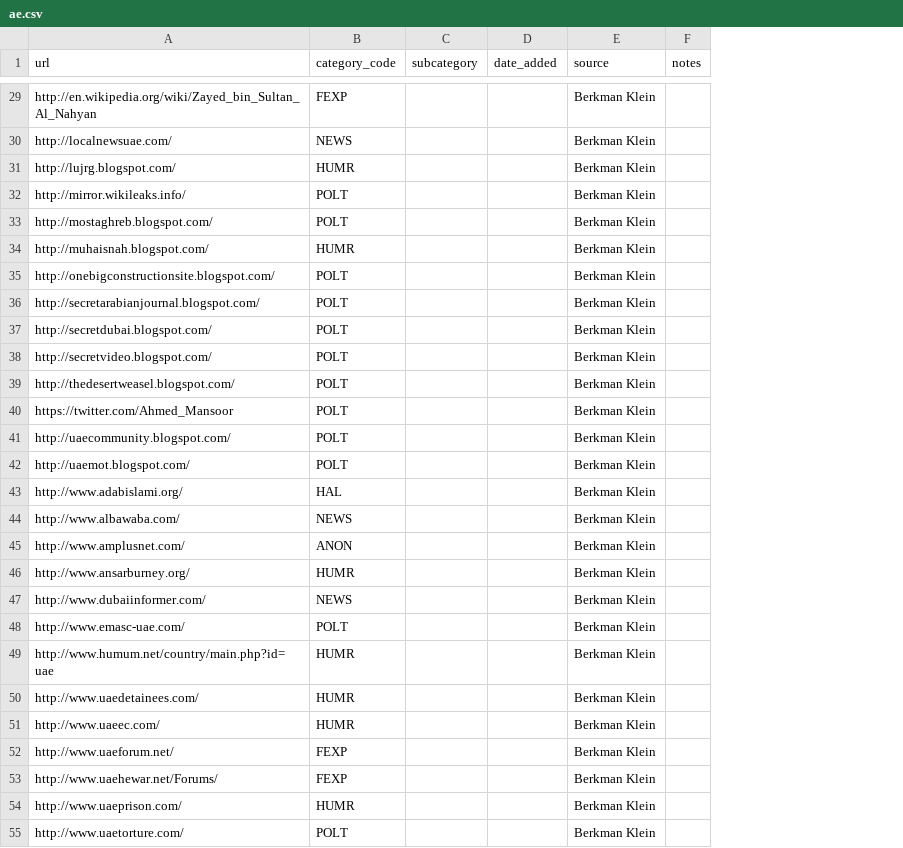
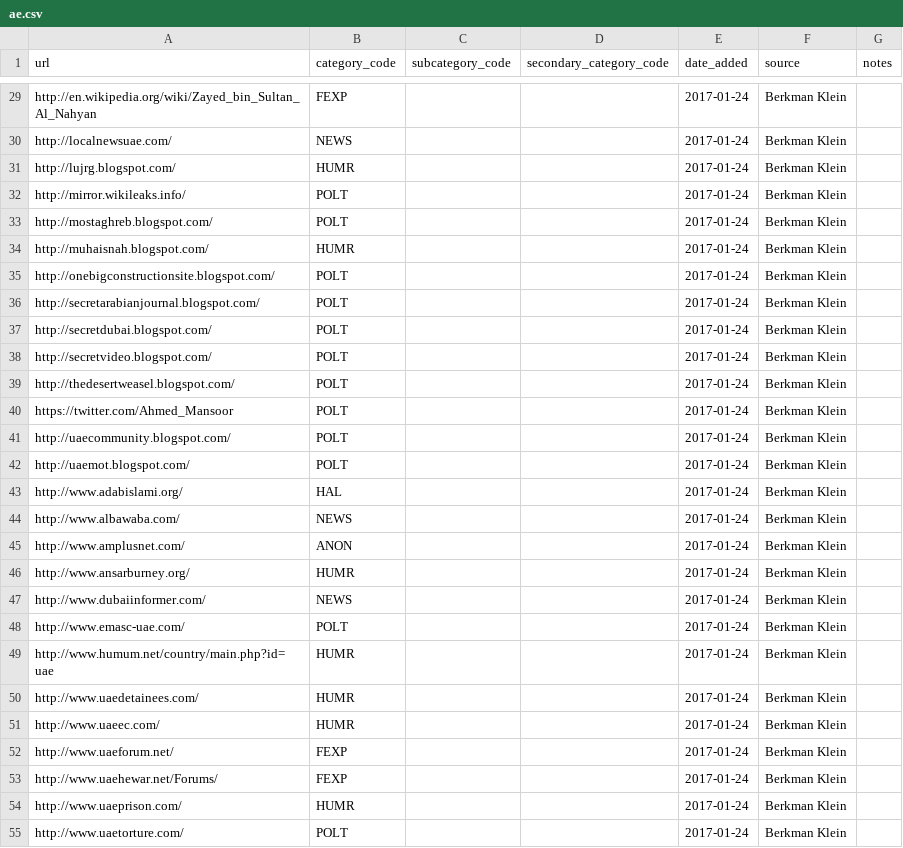
Before and after one commit to berkmancenter/url-lists, a CSV file: lists/ae.csv, drawn as a sheet; only a part is shown, gaps mark what is left out; removed rows and columns are numbered as before the commit, all else as after; the diff covers the shown part only; the diff names each change by its address in the sheet, - before the commit and + after, or states it on an @@ line.

```diff
--- a/lists/ae.csv
+++ b/lists/ae.csv
-column C (subcategory), empty
+column C (subcategory_code), empty
+column D (secondary_category_code), empty
-E29:E55 (date_added): (empty)
+E29:E55 (date_added): 2017-01-24
```
Also changed, not shown: 125 edited cells elsewhere in this file.
